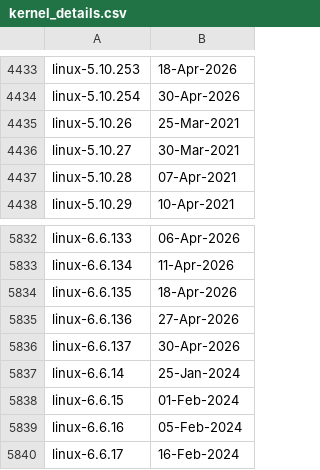
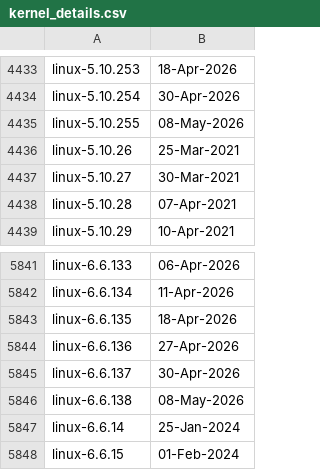
Before and after one commit to e-m-b-a/emba, a CSV file: config/kernel_details.csv, drawn as a sheet; only a part is shown, gaps mark what is left out; the shorter side is filled out with more unchanged rows; the diff covers the shown part only; the diff names each change by its address in the sheet, - before the commit and + after, or states it on an @@ line.

Commit message:
Update Linux kernel version database

```diff
--- a/config/kernel_details.csv
+++ b/config/kernel_details.csv
+row 4435: linux-5.10.255 | 08-May-2026
+row 5846: linux-6.6.138 | 08-May-2026
```
Also changed, not shown: 10 added rows elsewhere in this file.
